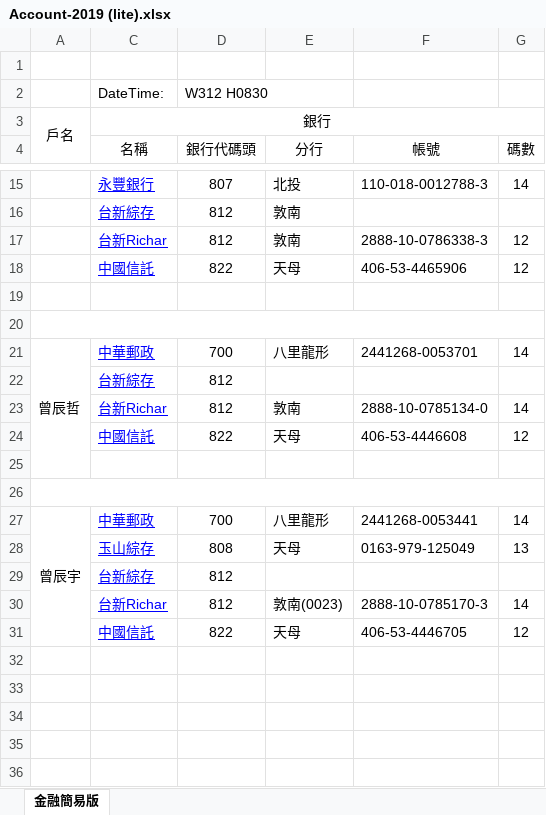
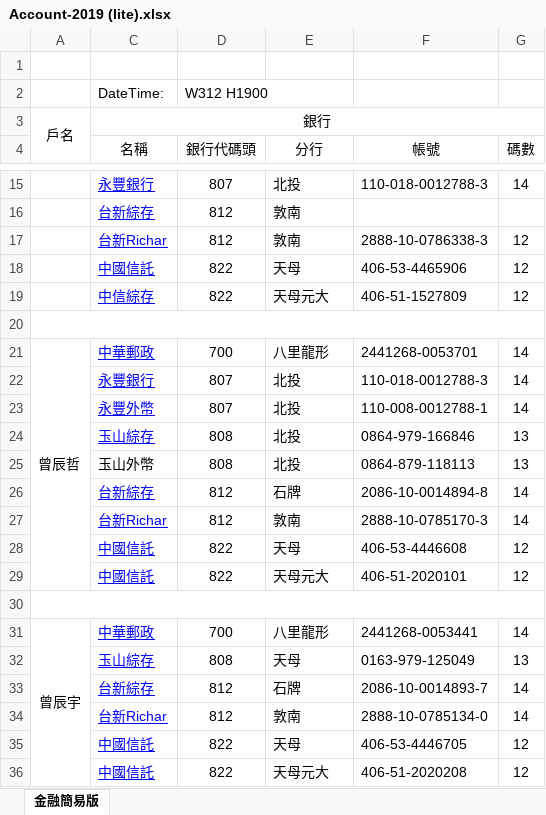
Before and after one commit to danielchtseng/Family, an Excel workbook: Account-2019 (lite).xlsx, sheet 金融簡易版, drawn as a sheet; only a part is shown, gaps mark what is left out; values as stored, in another font and other column widths than the file's, no borders; removed rows and columns are numbered as before the commit, all else as after; the diff names each change by its address in the sheet, - before the commit and + after, or states it on an @@ line.

```diff
--- a/Account-2019 (lite).xlsx (sheet 金融簡易版)
+++ b/Account-2019 (lite).xlsx (sheet 金融簡易版)
-D2 (銀行代碼頭): W312 H0830
+D2 (銀行代碼頭): W312 H1900
-row 19: (empty)
+row 19:  | 中信綜存 | 822 | 天母元大 | 406-51-1527809 | 12
-row 22:  | 台新綜存 | 812
+row 22:  | 永豐銀行 | 807 | 北投 | 110-018-0012788-3 | 14
+row 23:  | 永豐外幣 | 807 | 北投 | 110-008-0012788-1 | 14
+row 24:  | 玉山綜存 | 808 | 北投 | 0864-979-166846 | 13
+row 25:  | 玉山外幣 | 808 | 北投 | 0864-879-118113 | 13
+row 26:  | 台新綜存 | 812 | 石牌 | 2086-10-0014894-8 | 14
-F27 (帳號): 2888-10-0785134-0
+F27 (帳號): 2888-10-0785170-3
-row 29: (empty)
+row 29:  | 中國信託 | 822 | 天母元大 | 406-51-2020101 | 12
-row 29:  | 台新綜存 | 812
+row 33:  | 台新綜存 | 812 | 石牌 | 2086-10-0014893-7 | 14
-E34 (分行): 敦南(0023)
+E34 (分行): 敦南
-F34 (帳號): 2888-10-0785170-3
+F34 (帳號): 2888-10-0785134-0
+row 36:  | 中國信託 | 822 | 天母元大 | 406-51-2020208 | 12
```
Also changed, not shown: Account-2019.xlsx.
